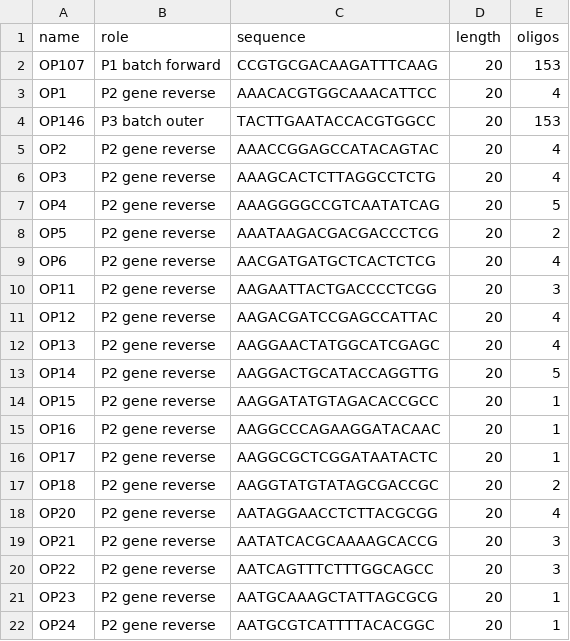
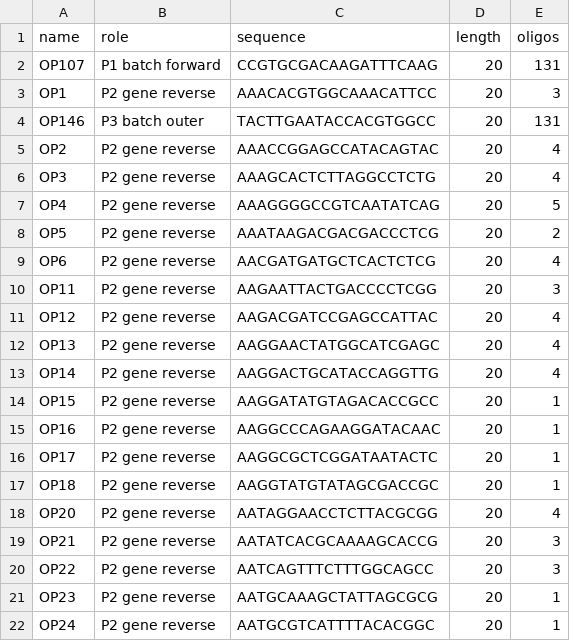
Before and after one commit to liuhlab/liulab-mbio, a TSV file: docs/examples/ap1-library/pool-primers.tsv, drawn as a sheet; only a part is shown; the diff covers the shown part only.

```diff
--- a/docs/examples/ap1-library/pool-primers.tsv
+++ b/docs/examples/ap1-library/pool-primers.tsv
@@ -1,5 +1,5 @@
 name	role	sequence	length	oligos
-OP107	P1 batch forward	CCGTGCGACAAGATTTCAAG	20	153
-OP1	P2 gene reverse	AAACACGTGGCAAACATTCC	20	4
-OP146	P3 batch outer	TACTTGAATACCACGTGGCC	20	153
+OP107	P1 batch forward	CCGTGCGACAAGATTTCAAG	20	131
+OP1	P2 gene reverse	AAACACGTGGCAAACATTCC	20	3
+OP146	P3 batch outer	TACTTGAATACCACGTGGCC	20	131
 OP2	P2 gene reverse	AAACCGGAGCCATACAGTAC	20	4
@@ -12,3 +12,3 @@ OP12	P2 gene reverse	AAGACGATCCGAGCCATTAC	20	4
 OP13	P2 gene reverse	AAGGAACTATGGCATCGAGC	20	4
-OP14	P2 gene reverse	AAGGACTGCATACCAGGTTG	20	5
+OP14	P2 gene reverse	AAGGACTGCATACCAGGTTG	20	4
 OP15	P2 gene reverse	AAGGATATGTAGACACCGCC	20	1
@@ -16,3 +16,3 @@ OP16	P2 gene reverse	AAGGCCCAGAAGGATACAAC	20	1
 OP17	P2 gene reverse	AAGGCGCTCGGATAATACTC	20	1
-OP18	P2 gene reverse	AAGGTATGTATAGCGACCGC	20	2
+OP18	P2 gene reverse	AAGGTATGTATAGCGACCGC	20	1
 OP20	P2 gene reverse	AATAGGAACCTCTTACGCGG	20	4
```
Also changed, not shown: 19 edited cells elsewhere in this file, 9 other files.
